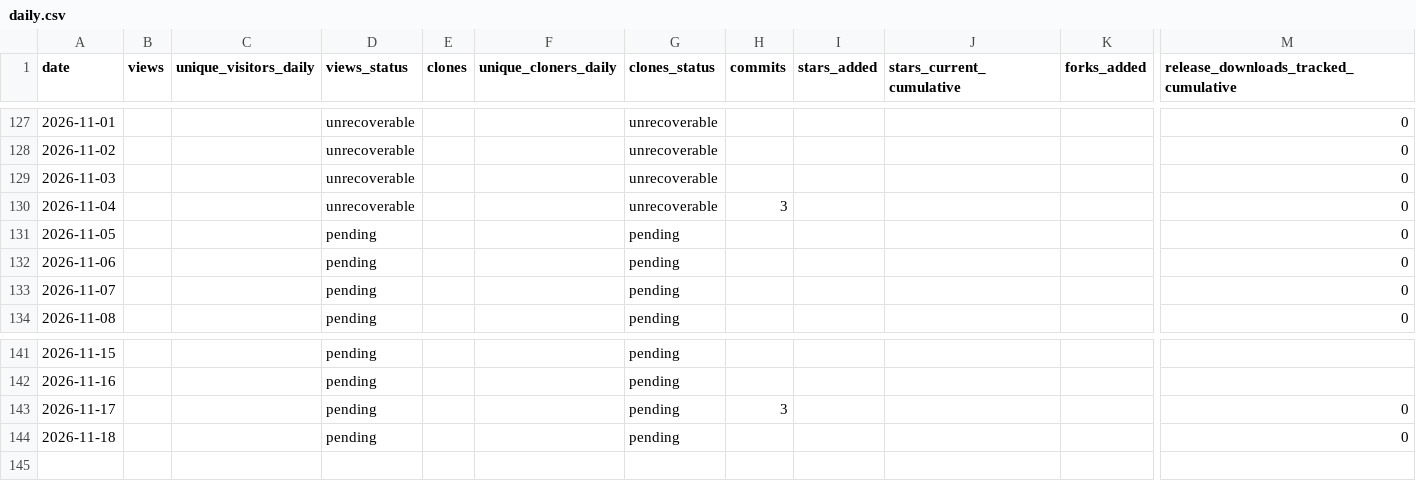
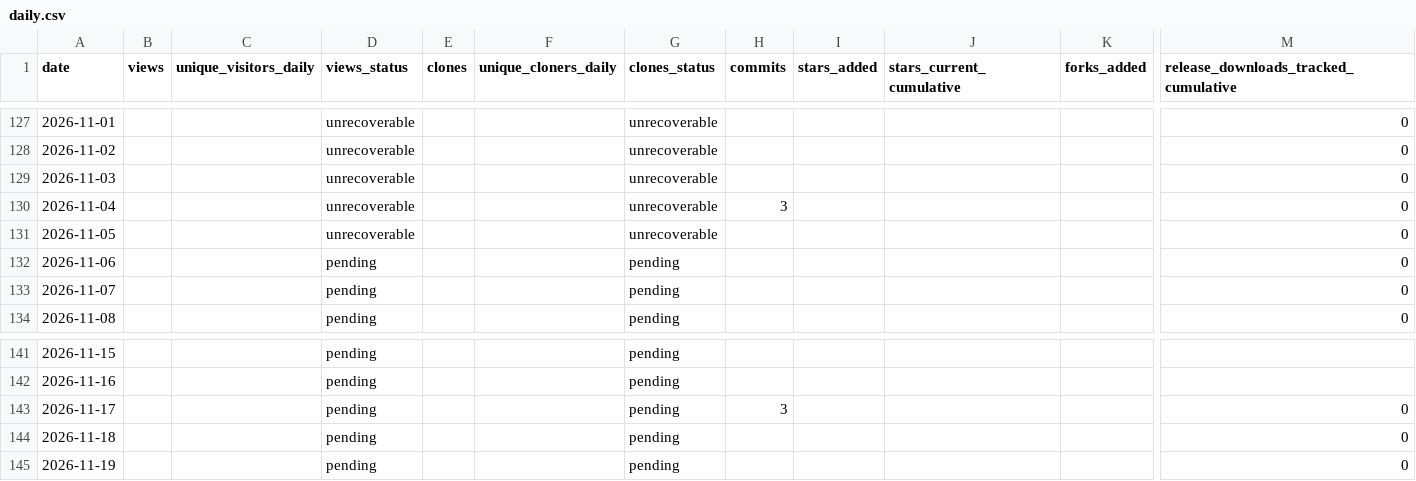
Before and after one commit to BakedAlaskaTM/om-core-testing-standalone, a CSV file: stats/daily.csv, drawn as a sheet; only a part is shown, gaps mark what is left out; rows hold the shown columns only; the diff names each change by its address in the sheet, - before the commit and + after, or states it on an @@ line.

```diff
--- a/stats/daily.csv
+++ b/stats/daily.csv
-D131 (views_status): pending
+D131 (views_status): unrecoverable
-G131 (clones_status): pending
+G131 (clones_status): unrecoverable
+row 145: 2026-11-19 |  |  | pending |  |  | pending |  |  |  |  | 0
```
Also changed, not shown: 8 other files.
